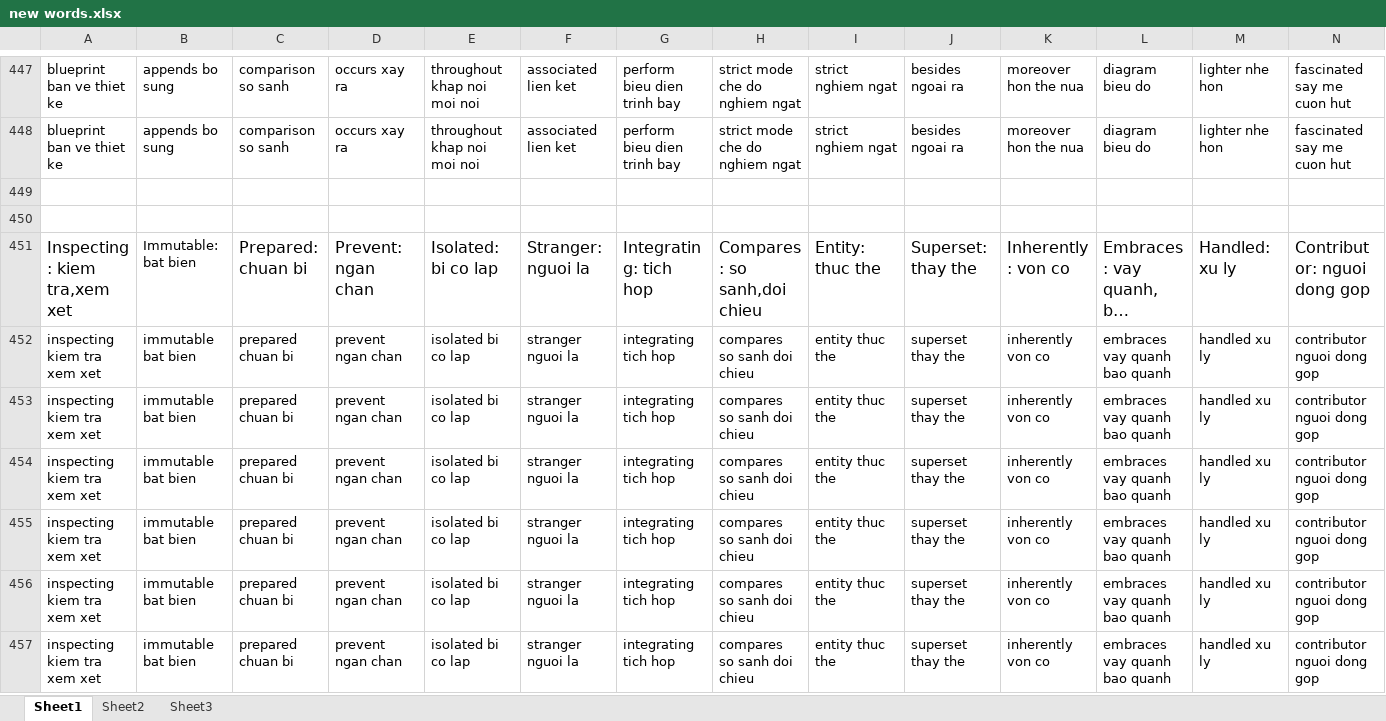
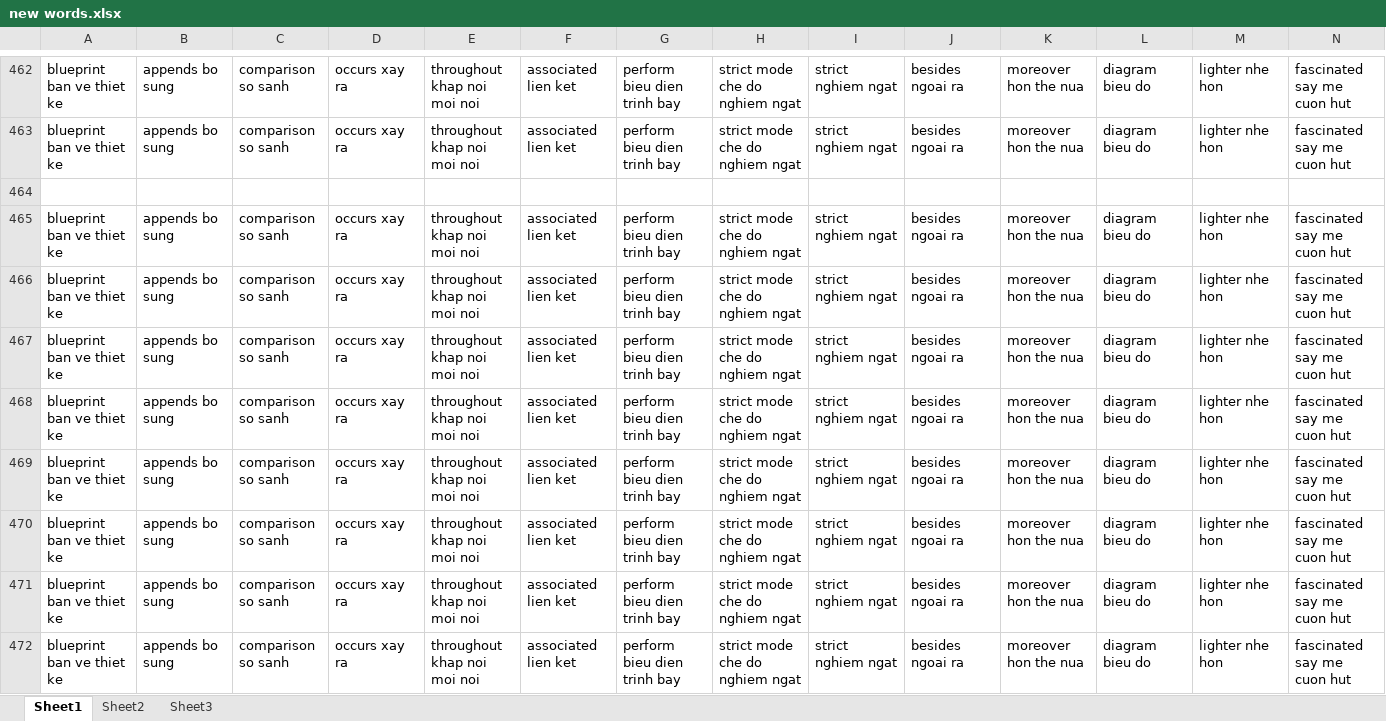
Before and after one commit to laquythi/laquythi.github.io, an Excel workbook: NOTE/new words.xlsx, sheet Sheet1, drawn as a sheet; only a part is shown, gaps mark what is left out; the shorter side is filled out with more unchanged rows; long unchanged cells end in …; values as stored, in another font and other column widths than the file's, no borders; rows hold the shown columns only; the diff covers the shown part only; the diff names each change by its address in the sheet, - before the commit and + after, or states it on an @@ line.

```diff
--- a/NOTE/new words.xlsx (sheet Sheet1)
+++ b/NOTE/new words.xlsx (sheet Sheet1)
+row 465: blueprint ban ve thiet ke | appends bo sung | comparison so sanh | occurs xay ra | throughout khap noi moi noi | associated lien ket | perform bieu dien trinh bay | strict mode che do nghiem ngat | strict nghiem ngat | besides ngoai ra | moreover hon the nua | diagram bieu do | lighter nhe hon | fascinated say me cuon hut
+row 466: blueprint ban ve thiet ke | appends bo sung | comparison so sanh | occurs xay ra | throughout khap noi moi noi | associated lien ket | perform bieu dien trinh bay | strict mode che do nghiem ngat | strict nghiem ngat | besides ngoai ra | moreover hon the nua | diagram bieu do | lighter nhe hon | fascinated say me cuon hut
+row 467: blueprint ban ve thiet ke | appends bo sung | comparison so sanh | occurs xay ra | throughout khap noi moi noi | associated lien ket | perform bieu dien trinh bay | strict mode che do nghiem ngat | strict nghiem ngat | besides ngoai ra | moreover hon the nua | diagram bieu do | lighter nhe hon | fascinated say me cuon hut
+row 468: blueprint ban ve thiet ke | appends bo sung | comparison so sanh | occurs xay ra | throughout khap noi moi noi | associated lien ket | perform bieu dien trinh bay | strict mode che do nghiem ngat | strict nghiem ngat | besides ngoai ra | moreover hon the nua | diagram bieu do | lighter nhe hon | fascinated say me cuon hut
+row 469: blueprint ban ve thiet ke | appends bo sung | comparison so sanh | occurs xay ra | throughout khap noi moi noi | associated lien ket | perform bieu dien trinh bay | strict mode che do nghiem ngat | strict nghiem ngat | besides ngoai ra | moreover hon the nua | diagram bieu do | lighter nhe hon | fascinated say me cuon hut
+row 470: blueprint ban ve thiet ke | appends bo sung | comparison so sanh | occurs xay ra | throughout khap noi moi noi | associated lien ket | perform bieu dien trinh bay | strict mode che do nghiem ngat | strict nghiem ngat | besides ngoai ra | moreover hon the nua | diagram bieu do | lighter nhe hon | fascinated say me cuon hut
+row 471: blueprint ban ve thiet ke | appends bo sung | comparison so sanh | occurs xay ra | throughout khap noi moi noi | associated lien ket | perform bieu dien trinh bay | strict mode che do nghiem ngat | strict nghiem ngat | besides ngoai ra | moreover hon the nua | diagram bieu do | lighter nhe hon | fascinated say me cuon hut
+row 472: blueprint ban ve thiet ke | appends bo sung | comparison so sanh | occurs xay ra | throughout khap noi moi noi | associated lien ket | perform bieu dien trinh bay | strict mode che do nghiem ngat | strict nghiem ngat | besides ngoai ra | moreover hon the nua | diagram bieu do | lighter nhe hon | fascinated say me cuon hut
```
Also changed, not shown: 67 added rows elsewhere in this sheet, 32 other files.
